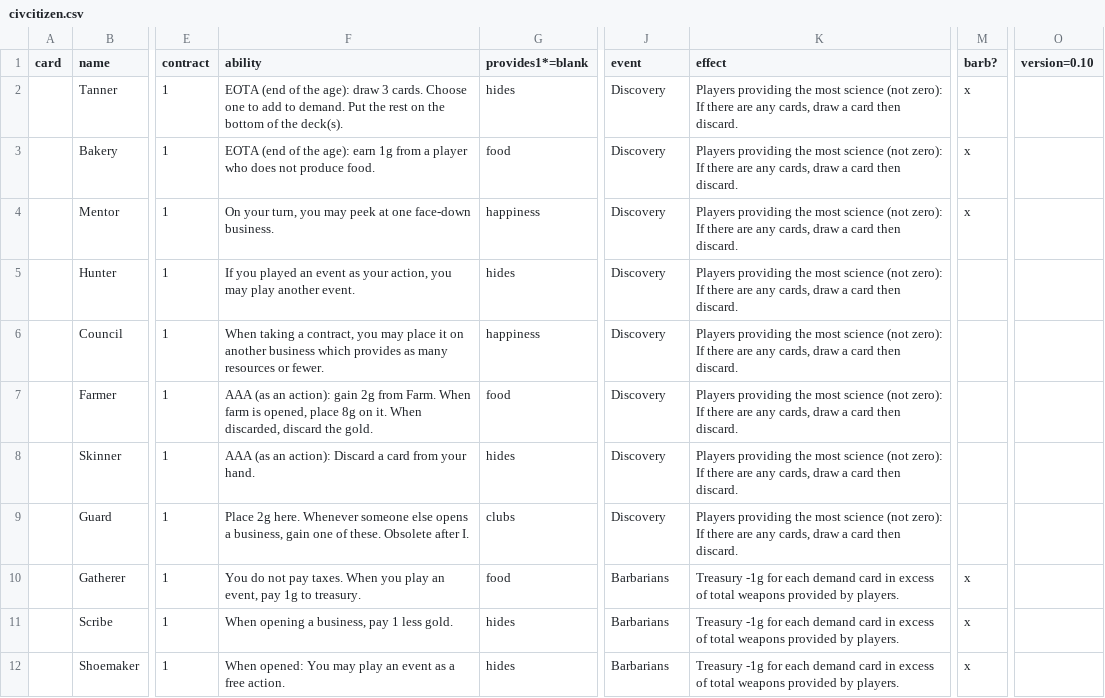
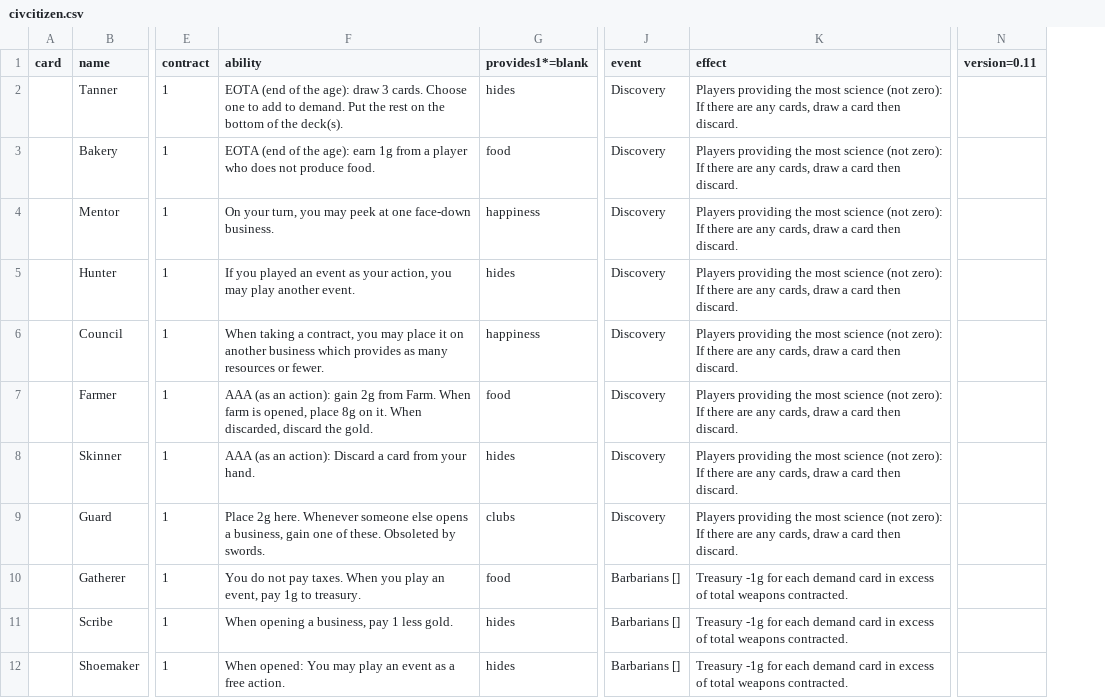
Before and after one commit to jaafit/civ-citizen, a CSV file: cards/civcitizen.csv, drawn as a sheet; only a part is shown, gaps mark what is left out; removed rows and columns are numbered as before the commit, all else as after; the diff covers the shown part only; the diff names each change by its address in the sheet, - before the commit and + after, or states it on an @@ line.

Commit message:
Weapons obsolete weapons. Nerf Gunsmith

```diff
--- a/cards/civcitizen.csv
+++ b/cards/civcitizen.csv
-column M (barb?), rows 2-12: x | x | x |  |  |  |  |  | x | x | x
-column O (version=0.10), empty
+column N (version=0.11), empty
-F9 (ability): …of these. Obsolete after I.
+F9 (ability): …of these. Obsoleted by swords.
-J10:J12 (event): Barbarians
+J10:J12 (event): Barbarians []
-K10:K12 (effect): …total weapons provided by players.
+K10:K12 (effect): …total weapons contracted.
```
Also changed, not shown: 33 edited cells elsewhere in this file, 5 other files.
